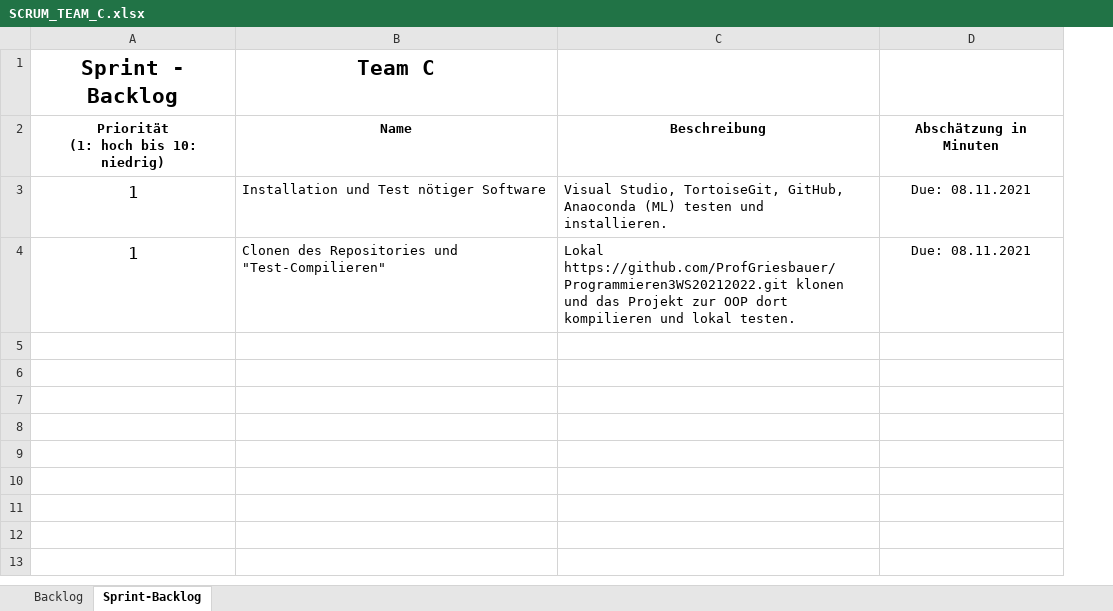
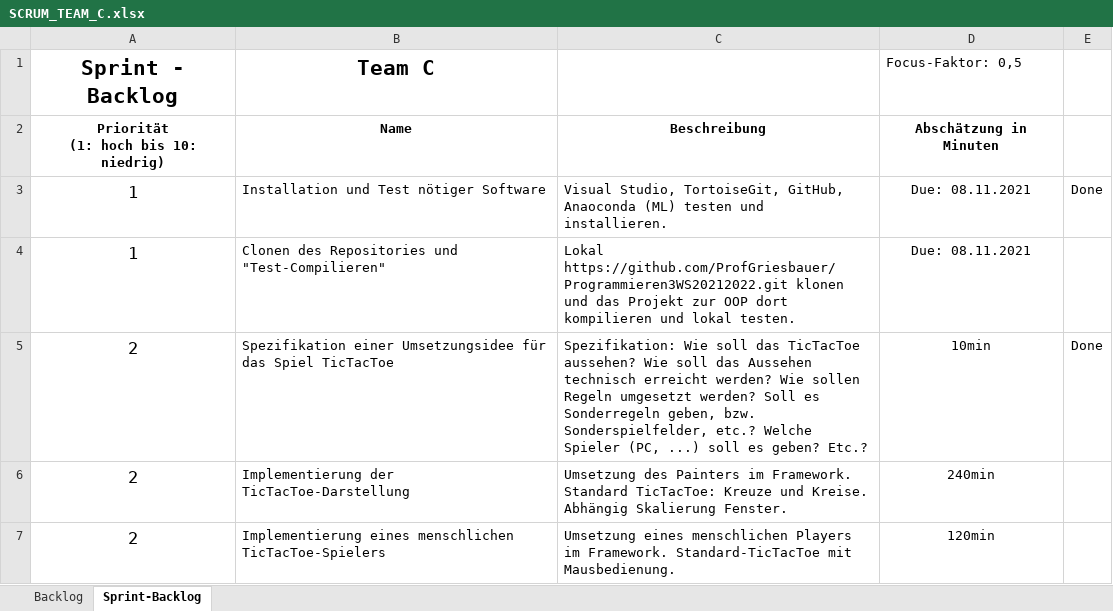
Before and after one commit to ProfGriesbauer/Programmieren3WS20212022, an Excel workbook: SCRUM/SCRUM_TEAM_C.xlsx, sheet Sprint-Backlog, drawn as a sheet; values as stored, in another font and other column widths than the file's, no borders; the diff names each change by its address in the sheet, - before the commit and + after, or states it on an @@ line.

```diff
--- a/SCRUM/SCRUM_TEAM_C.xlsx (sheet Sprint-Backlog)
+++ b/SCRUM/SCRUM_TEAM_C.xlsx (sheet Sprint-Backlog)
+column E, row 3: Done
-D1: (empty)
+D1: Focus-Faktor: 0,5
+row 5: 2 | Spezifikation einer Umsetzungsidee für das Spiel TicTacToe | Spezifikation: Wie soll das TicTacToe aussehen? Wie soll das Aussehen technisch erreicht werden? Wie sollen Regeln umgesetzt werden? Soll es Sonderregeln geben, bzw. Sonderspielfelder, etc.? Welche Spieler (PC, ...) soll es geben? Etc.? | 10min | Done
+row 6: 2 | Implementierung der TicTacToe-Darstellung | Umsetzung des Painters im Framework. Standard TicTacToe: Kreuze und Kreise. Abhängig Skalierung Fenster. | 240min
+row 7: 2 | Implementierung eines menschlichen TicTacToe-Spielers | Umsetzung eines menschlichen Players im Framework. Standard-TicTacToe mit Mausbedienung. | 120min
```
Also changed, not shown: sheet Backlog, SCRUM/SCRUM_TEAM_E.xlsx, SCRUM/SCRUM_TEAM_J.xlsx, 2 other files.
